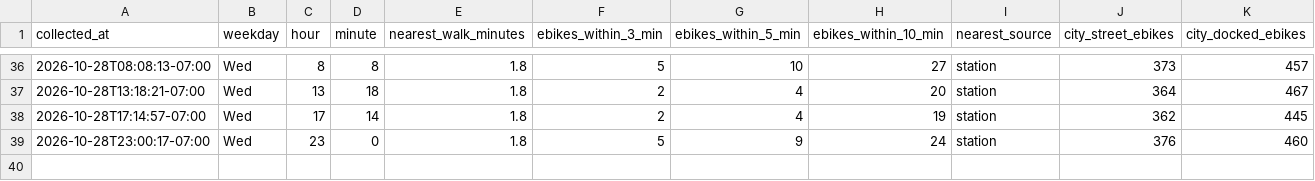
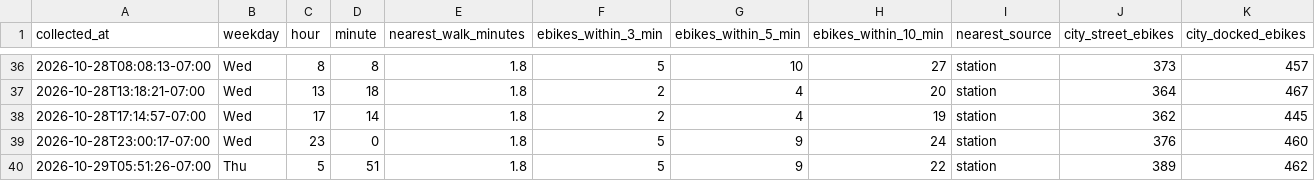
Before and after one commit to aaron-underhill/biketown-alert, a CSV file: availability.csv, drawn as a sheet; only a part is shown, gaps mark what is left out; the diff names each change by its address in the sheet, - before the commit and + after, or states it on an @@ line.

```diff
--- a/availability.csv
+++ b/availability.csv
+row 40: 2026-10-29T05:51:26-07:00 | Thu | 5 | 51 | 1.8 | 5 | 9 | 22 | station | 389 | 462
```
